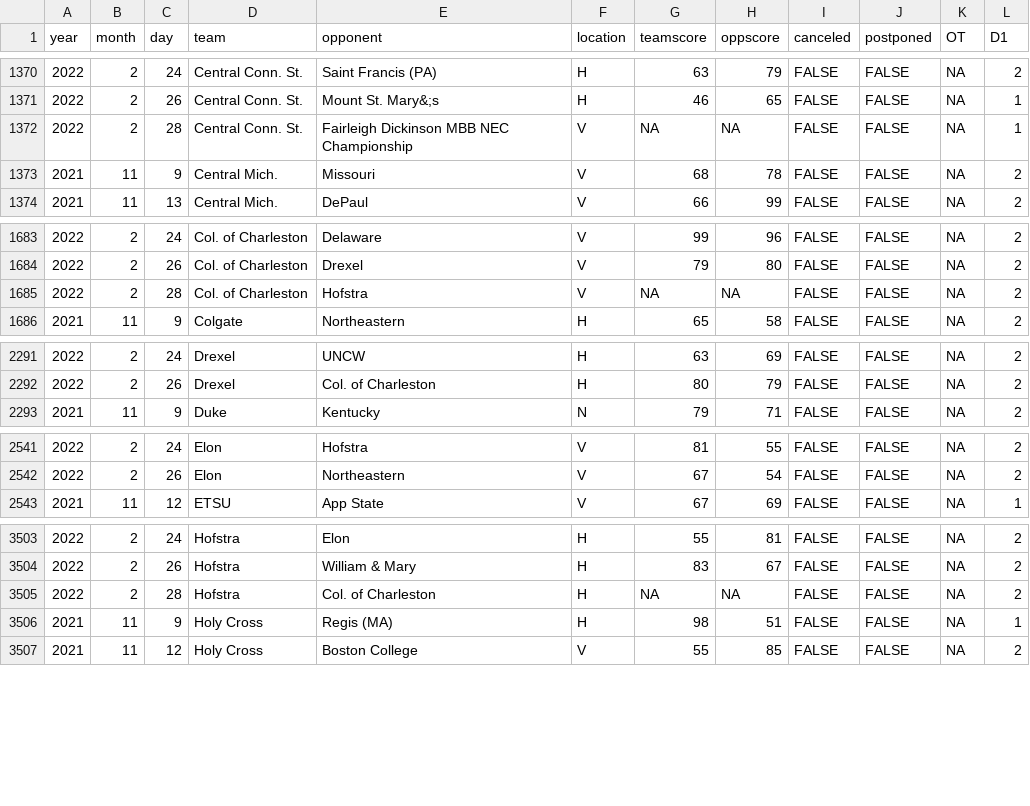
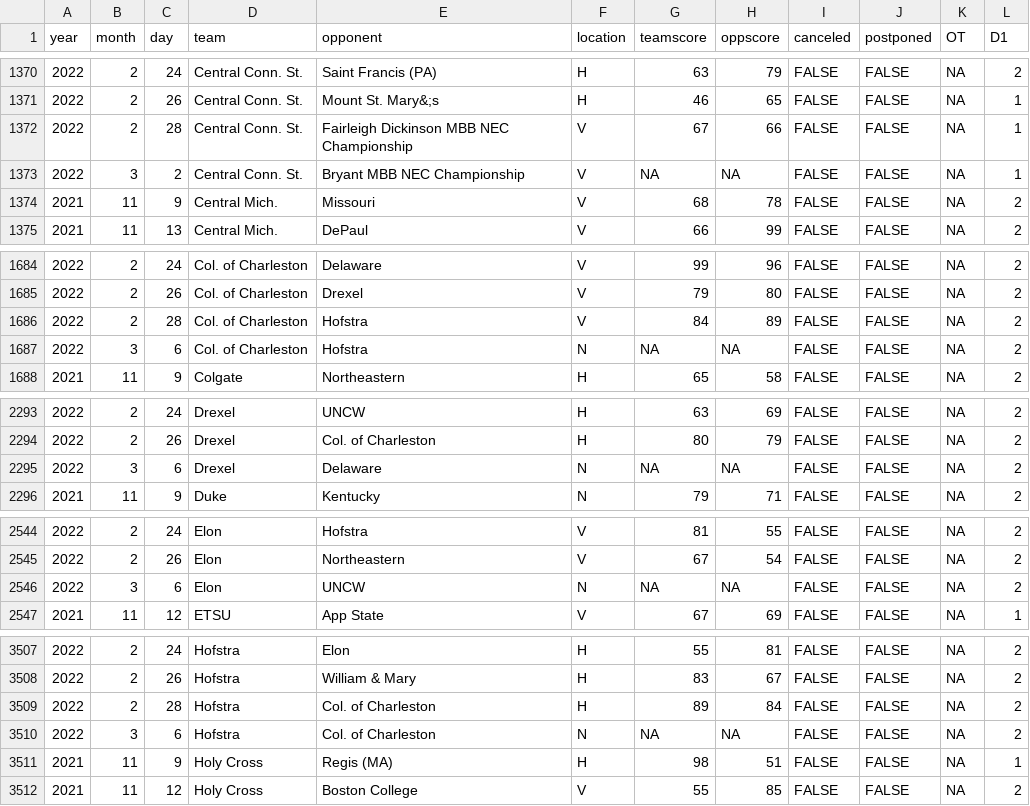
Before and after one commit to jackwarfield/rg2_poll, a CSV file: cbb/NCAA_Hoops_Results.csv, drawn as a sheet; only a part is shown, gaps mark what is left out; the diff covers the shown part only.

```diff
--- a/cbb/NCAA_Hoops_Results.csv
+++ b/cbb/NCAA_Hoops_Results.csv
@@ -1371,3 +1371,4 @@
 2022,2,26,"Central Conn. St.","Mount St. Mary&;s","H",46,65,FALSE,FALSE,NA,1
-2022,2,28,"Central Conn. St.","Fairleigh Dickinson  MBB NEC Championship","V",NA,NA,FALSE,FALSE,NA,1
+2022,2,28,"Central Conn. St.","Fairleigh Dickinson  MBB NEC Championship","V",67,66,FALSE,FALSE,NA,1
+2022,3,2,"Central Conn. St.","Bryant  MBB NEC Championship","V",NA,NA,FALSE,FALSE,NA,1
 2021,11,9,"Central Mich.","Missouri","V",68,78,FALSE,FALSE,NA,2
@@ -1684,3 +1685,4 @@
 2022,2,26,"Col. of Charleston","Drexel","V",79,80,FALSE,FALSE,NA,2
-2022,2,28,"Col. of Charleston","Hofstra","V",NA,NA,FALSE,FALSE,NA,2
+2022,2,28,"Col. of Charleston","Hofstra","V",84,89,FALSE,FALSE,NA,2
+2022,3,6,"Col. of Charleston","Hofstra","N",NA,NA,FALSE,FALSE,NA,2
 2021,11,9,"Colgate","Northeastern","H",65,58,FALSE,FALSE,NA,2
@@ -2292,2 +2294,3 @@
 2022,2,26,"Drexel","Col. of Charleston","H",80,79,FALSE,FALSE,NA,2
+2022,3,6,"Drexel","Delaware","N",NA,NA,FALSE,FALSE,NA,2
 2021,11,9,"Duke","Kentucky","N",79,71,FALSE,FALSE,NA,2
@@ -2542,2 +2545,3 @@
 2022,2,26,"Elon","Northeastern","V",67,54,FALSE,FALSE,NA,2
+2022,3,6,"Elon","UNCW","N",NA,NA,FALSE,FALSE,NA,2
 2021,11,12,"ETSU","App State","V",67,69,FALSE,FALSE,NA,1
@@ -3504,3 +3508,4 @@
 2022,2,26,"Hofstra","William & Mary","H",83,67,FALSE,FALSE,NA,2
-2022,2,28,"Hofstra","Col. of Charleston","H",NA,NA,FALSE,FALSE,NA,2
+2022,2,28,"Hofstra","Col. of Charleston","H",89,84,FALSE,FALSE,NA,2
+2022,3,6,"Hofstra","Col. of Charleston","N",NA,NA,FALSE,FALSE,NA,2
 2021,11,9,"Holy Cross","Regis (MA)","H",98,51,FALSE,FALSE,NA,1
```
Also changed, not shown: 3 added rows and 90 edited cells elsewhere in this file, cbb/teams_2021_rankings.csv, 1 other file.
